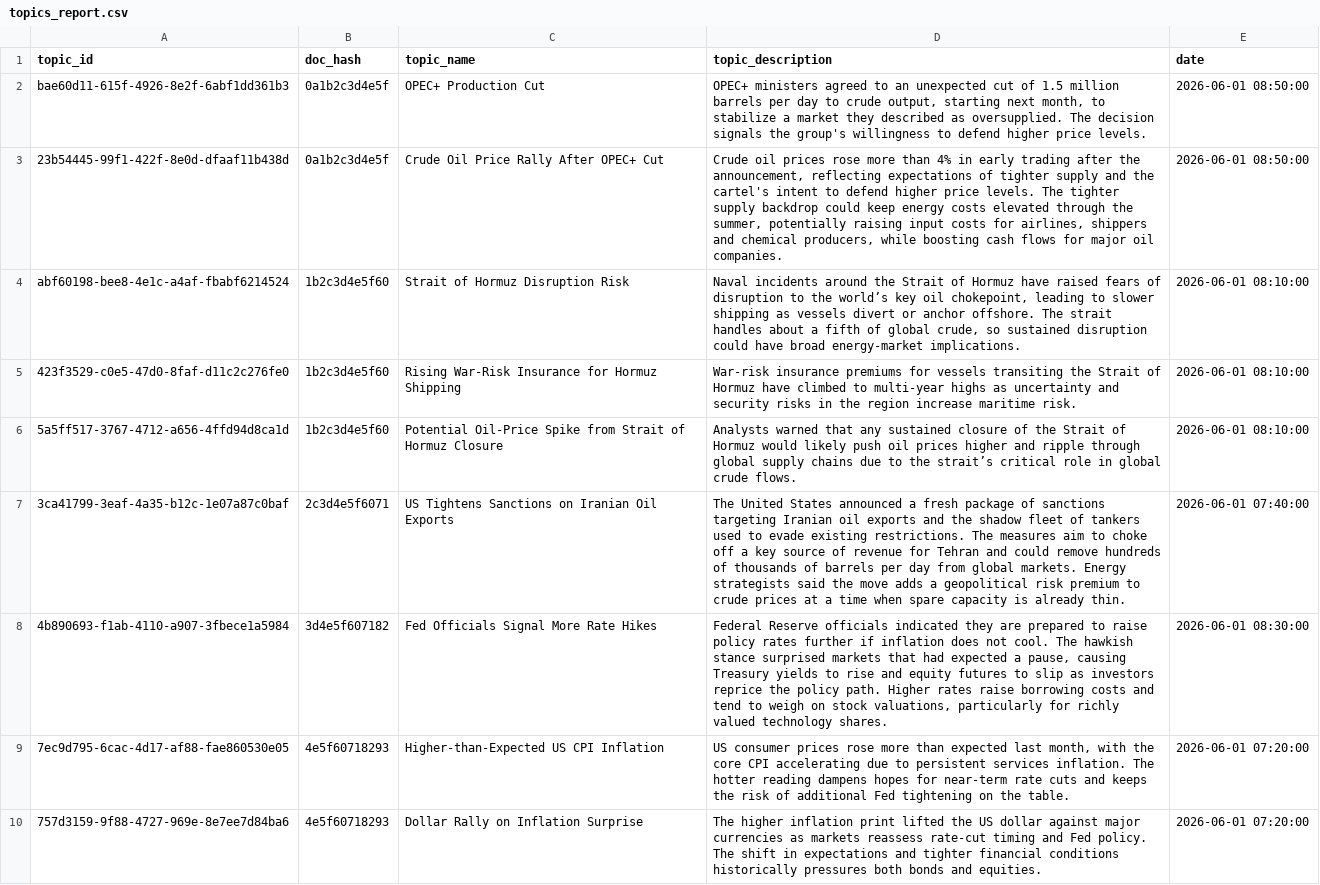
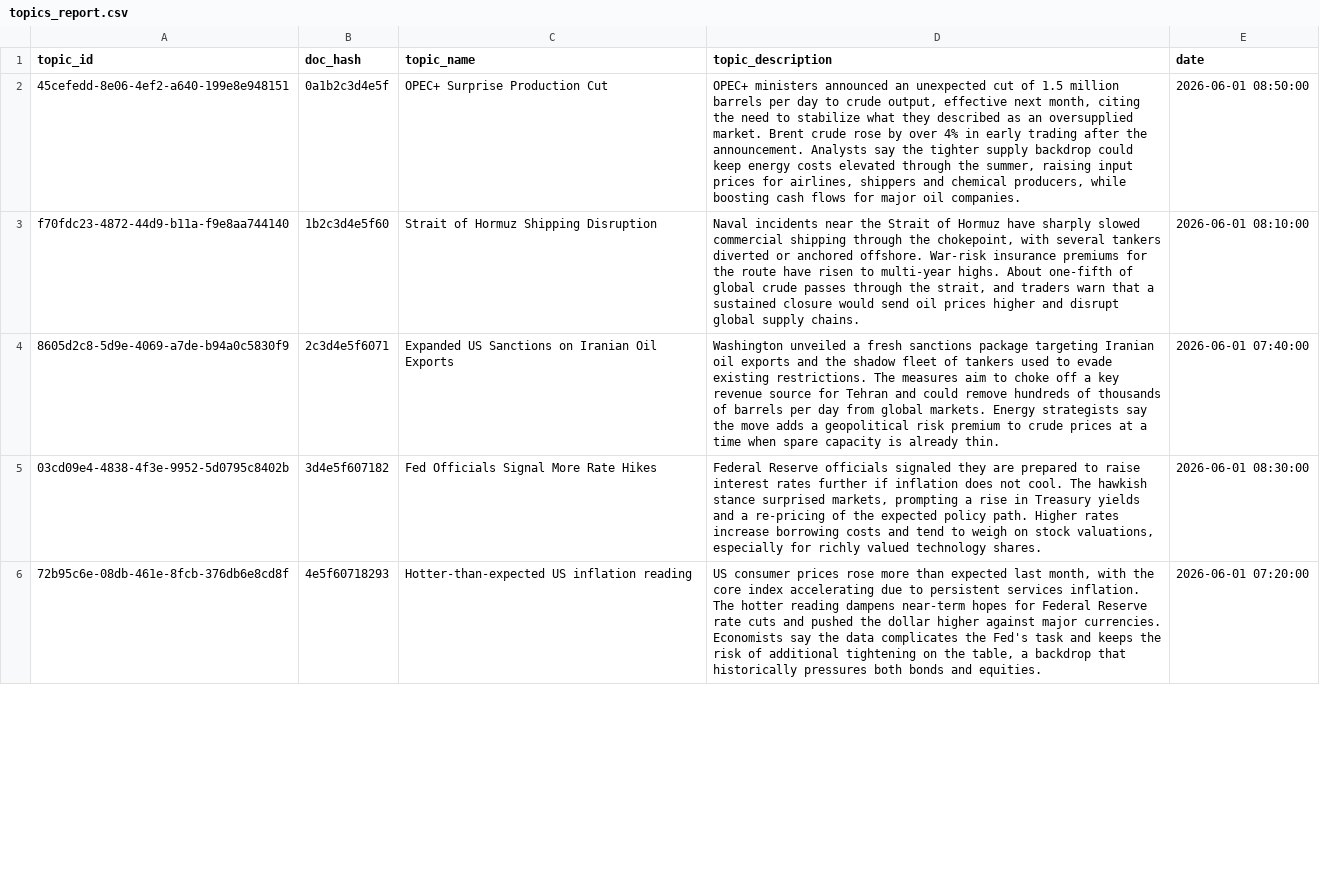
Before and after one commit to AGHAnalytica/NLP_predictor, a CSV file: data/test_results/topics_report.csv, drawn as a sheet; only a part is shown; removed rows and columns are numbered as before the commit, all else as after; the diff covers the shown part only; the diff names each change by its address in the sheet, - before the commit and + after, or states it on an @@ line.

```diff
--- a/data/test_results/topics_report.csv
+++ b/data/test_results/topics_report.csv
-A2 (topic_id): bae60d11-615f-4926-8e2f-6abf1dd361b3
+A2 (topic_id): 45cefedd-8e06-4ef2-a640-199e8e948151
-C2 (topic_name): OPEC+ Production Cut
+C2 (topic_name): OPEC+ Surprise Production Cut
-D2 (topic_description): OPEC+ ministers agreed to an unexpected cut of 1.5 million barrels per day to crude output, starting next month, to stabilize a market they described as oversupplied. The decision signals the group's willingness to defend higher price levels.
+D2 (topic_description): OPEC+ ministers announced an unexpected cut of 1.5 million barrels per day to crude output, effective next month, citing the need to stabilize what they described as an oversupplied market. Brent crude rose by over 4% in early trading after the announcement. Analysts say the tighter supply backdrop could keep energy costs elevated through the summer, raising input prices for airlines, shippers and chemical producers, while boosting cash flows for major oil companies.
-row 3: 23b54445-99f1-422f-8e0d-dfaaf11b438d | 0a1b2c3d4e5f | Crude Oil Price Rally After OPEC+ Cut | Crude oil prices rose more than 4% in early trading after the announcement, reflecting expectations of tighter supply and the cartel's intent to defend higher price levels. The tighter supply backdrop could keep energy costs elevated through the summer, potentially raising input costs for airlines, shippers and chemical producers, while boosting cash flows for major oil companies. | 2026-06-01 08:50:00
-A3 (topic_id): abf60198-bee8-4e1c-a4af-fbabf6214524
+A3 (topic_id): f70fdc23-4872-44d9-b11a-f9e8aa744140
-C3 (topic_name): Strait of Hormuz Disruption Risk
+C3 (topic_name): Strait of Hormuz Shipping Disruption
-D3 (topic_description): Naval incidents around the Strait of Hormuz have raised fears of disruption to the world’s key oil chokepoint, leading to slower shipping as vessels divert or anchor offshore. The strait handles about a fifth of global crude, so sustained disruption could have broad energy-market implications.
+D3 (topic_description): Naval incidents near the Strait of Hormuz have sharply slowed commercial shipping through the chokepoint, with several tankers diverted or anchored offshore. War-risk insurance premiums for the route have risen to multi-year highs. About one-fifth of global crude passes through the strait, and traders warn that a sustained closure would send oil prices higher and disrupt global supply chains.
-row 5: 423f3529-c0e5-47d0-8faf-d11c2c276fe0 | 1b2c3d4e5f60 | Rising War-Risk Insurance for Hormuz Shipping | War-risk insurance premiums for vessels transiting the Strait of Hormuz have climbed to multi-year highs as uncertainty and security risks in the region increase maritime risk. | 2026-06-01 08:10:00
-row 6: 5a5ff517-3767-4712-a656-4ffd94d8ca1d | 1b2c3d4e5f60 | Potential Oil-Price Spike from Strait of Hormuz Closure | Analysts warned that any sustained closure of the Strait of Hormuz would likely push oil prices higher and ripple through global supply chains due to the strait’s critical role in global crude flows. | 2026-06-01 08:10:00
-A4 (topic_id): 3ca41799-3eaf-4a35-b12c-1e07a87c0baf
+A4 (topic_id): 8605d2c8-5d9e-4069-a7de-b94a0c5830f9
-C4 (topic_name): US Tightens Sanctions on Iranian Oil Exports
+C4 (topic_name): Expanded US Sanctions on Iranian Oil Exports
-D4 (topic_description): The United States announced a fresh package of sanctions targeting Iranian oil exports and the shadow fleet of tankers used to evade existing restrictions. The measures aim to choke off a key source of revenue for Tehran and could remove hundreds of thousands of barrels per day from global markets. Energy strategists said the move…
+D4 (topic_description): Washington unveiled a fresh sanctions package targeting Iranian oil exports and the shadow fleet of tankers used to evade existing restrictions. The measures aim to choke off a key revenue source for Tehran and could remove hundreds of thousands of barrels per day from global markets. Energy strategists say the move…
-A5 (topic_id): 4b890693-f1ab-4110-a907-3fbece1a5984
+A5 (topic_id): 03cd09e4-4838-4f3e-9952-5d0795c8402b
-D5 (topic_description): …Reserve officials indicated they are prepared to raise policy rates further if inflation does not cool. The hawkish stance surprised markets that had expected a pause, causing Treasury yields to rise and equity futures to slip as investors reprice the policy path. Higher rates raise borrowing costs and tend to weigh on stock valuations, particularly for richly…
+D5 (topic_description): …Reserve officials signaled they are prepared to raise interest rates further if inflation does not cool. The hawkish stance surprised markets, prompting a rise in Treasury yields and a re-pricing of the expected policy path. Higher rates increase borrowing costs and tend to weigh on stock valuations, especially for richly…
-A6 (topic_id): 7ec9d795-6cac-4d17-af88-fae860530e05
+A6 (topic_id): 72b95c6e-08db-461e-8fcb-376db6e8cd8f
-C6 (topic_name): Higher-than-Expected US CPI Inflation
+C6 (topic_name): Hotter-than-expected US inflation reading
-D6 (topic_description): …the core CPI accelerating due to persistent services inflation. The hotter reading dampens hopes for near-term rate cuts and keeps the risk of additional Fed tightening on the table.
+D6 (topic_description): …the core index accelerating due to persistent services inflation. The hotter reading dampens near-term hopes for Federal Reserve rate cuts and pushed the dollar higher against major currencies. Economists say the data complicates the Fed's task and keeps the risk of additional tightening on the table, a backdrop that historically pressures both bonds and equities.
-row 10: 757d3159-9f88-4727-969e-8e7ee7d84ba6 | 4e5f60718293 | Dollar Rally on Inflation Surprise | The higher inflation print lifted the US dollar against major currencies as markets reassess rate-cut timing and Fed policy. The shift in expectations and tighter financial conditions historically pressures both bonds and equities. | 2026-06-01 07:20:00
```
Also changed, not shown: 10 removed rows and 20 edited cells elsewhere in this file, data/test_results/instrument_trends_report.csv, 5 other files.
